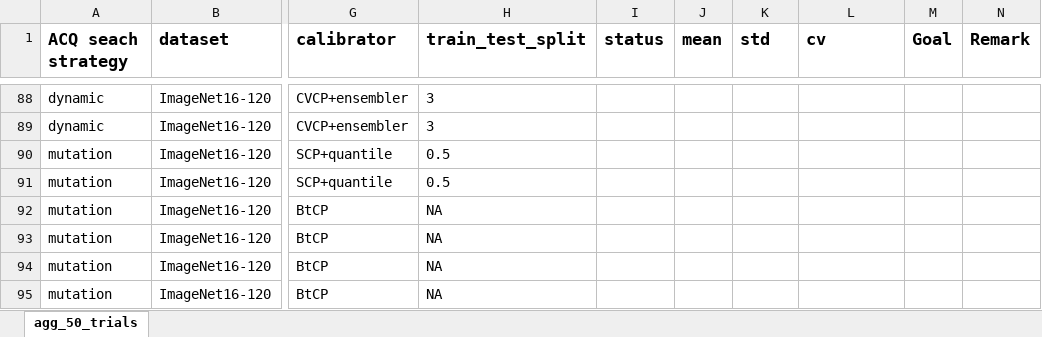
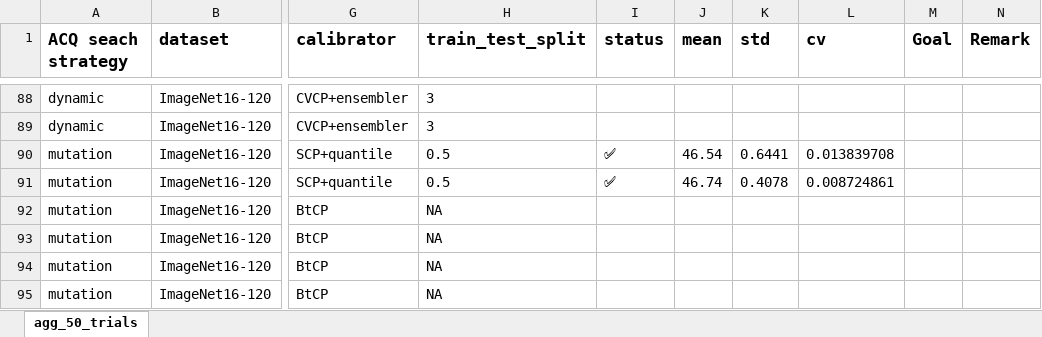
Before and after one commit to chengc823/Thesis, an Excel workbook: report/experiment_plan.xlsx, sheet agg_50_trials, drawn as a sheet; only a part is shown, gaps mark what is left out; values as stored, in another font and other column widths than the file's, no borders; the diff names each change by its address in the sheet, - before the commit and + after, or states it on an @@ line.

```diff
--- a/report/experiment_plan.xlsx (sheet agg_50_trials)
+++ b/report/experiment_plan.xlsx (sheet agg_50_trials)
-I90:I91 (status): (empty)
+I90:I91 (status): ✅
-J90 (mean): (empty)
+J90 (mean): 46.54
-K90 (std): (empty)
+K90 (std): 0.6441
-L90 (cv): (empty)
+L90 (cv): 0.013839708
-J91 (mean): (empty)
+J91 (mean): 46.74
-K91 (std): (empty)
+K91 (std): 0.4078
-L91 (cv): (empty)
+L91 (cv): 0.008724861
```
Also changed, not shown: 4 other files.
